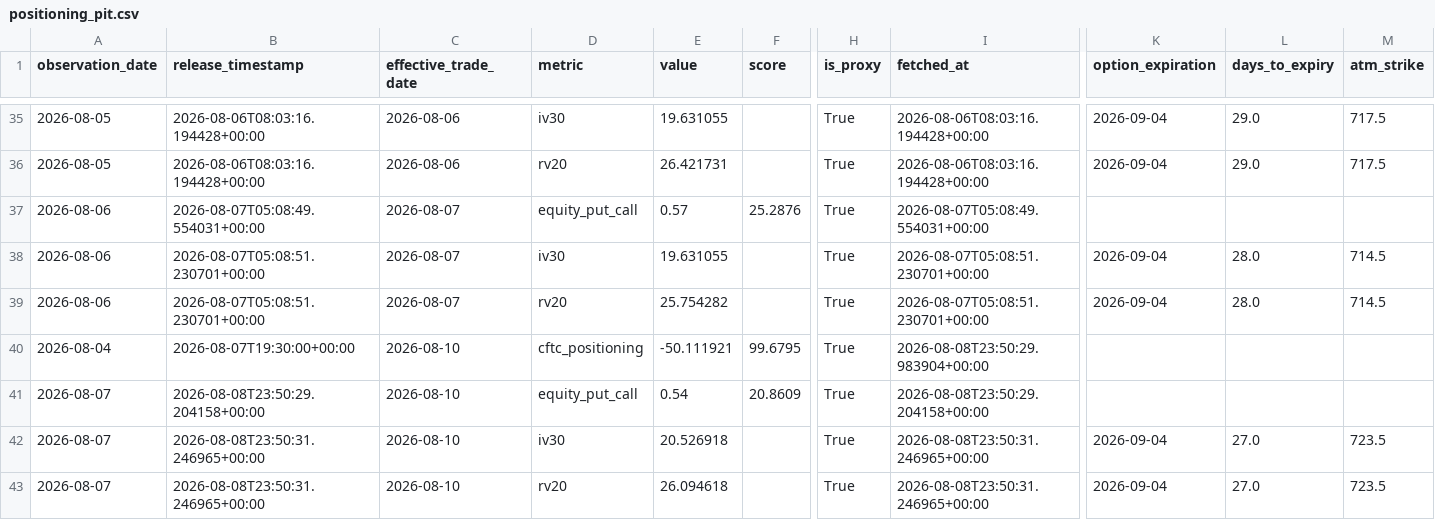
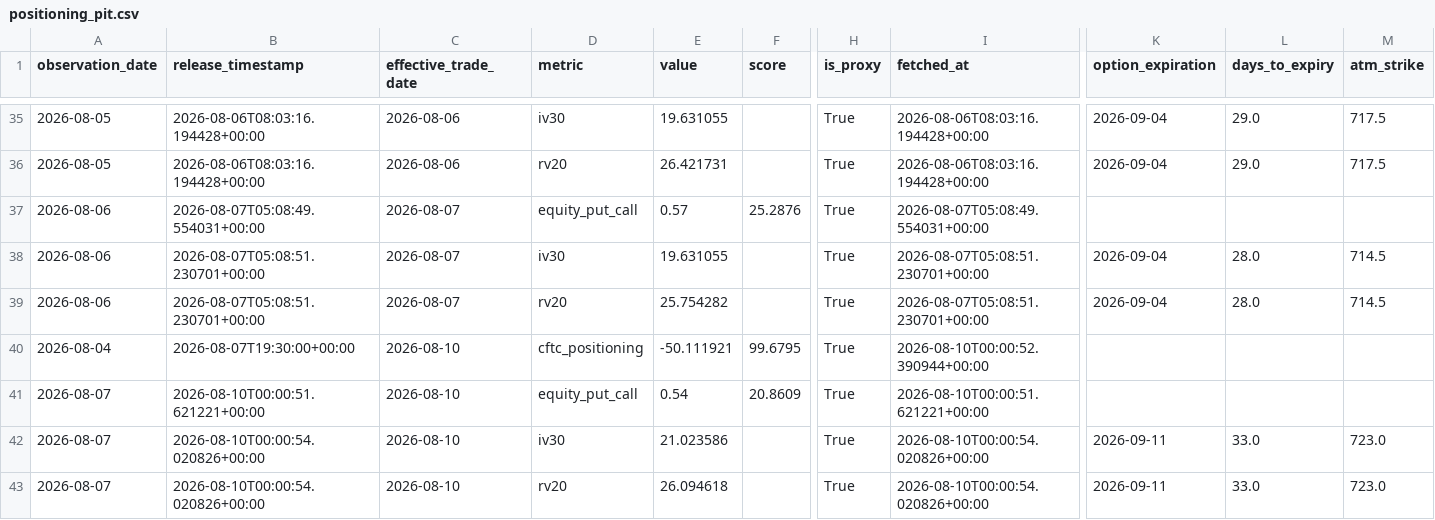
Before and after one commit to oldweng415-dev/investment-os, a CSV file: data/positioning_pit.csv, drawn as a sheet; only a part is shown, gaps mark what is left out; the diff names each change by its address in the sheet, - before the commit and + after, or states it on an @@ line.

```diff
--- a/data/positioning_pit.csv
+++ b/data/positioning_pit.csv
-I40 (fetched_at): 2026-08-08T23:50:29.983904+00:00
+I40 (fetched_at): 2026-08-10T00:00:52.390944+00:00
-B41 (release_timestamp): 2026-08-08T23:50:29.204158+00:00
+B41 (release_timestamp): 2026-08-10T00:00:51.621221+00:00
-I41 (fetched_at): 2026-08-08T23:50:29.204158+00:00
+I41 (fetched_at): 2026-08-10T00:00:51.621221+00:00
-B42:B43 (release_timestamp): 2026-08-08T23:50:31.246965+00:00
+B42:B43 (release_timestamp): 2026-08-10T00:00:54.020826+00:00
-E42 (value): 20.526918
+E42 (value): 21.023586
-I42:I43 (fetched_at): 2026-08-08T23:50:31.246965+00:00
+I42:I43 (fetched_at): 2026-08-10T00:00:54.020826+00:00
-K42:K43 (option_expiration): 2026-09-04
+K42:K43 (option_expiration): 2026-09-11
-L42:L43 (days_to_expiry): 27.0
+L42:L43 (days_to_expiry): 33.0
-M42:M43 (atm_strike): 723.5
+M42:M43 (atm_strike): 723.0
```
Also changed, not shown: data/ai_cycle_pit.csv, data/events.csv, 1 other file.
